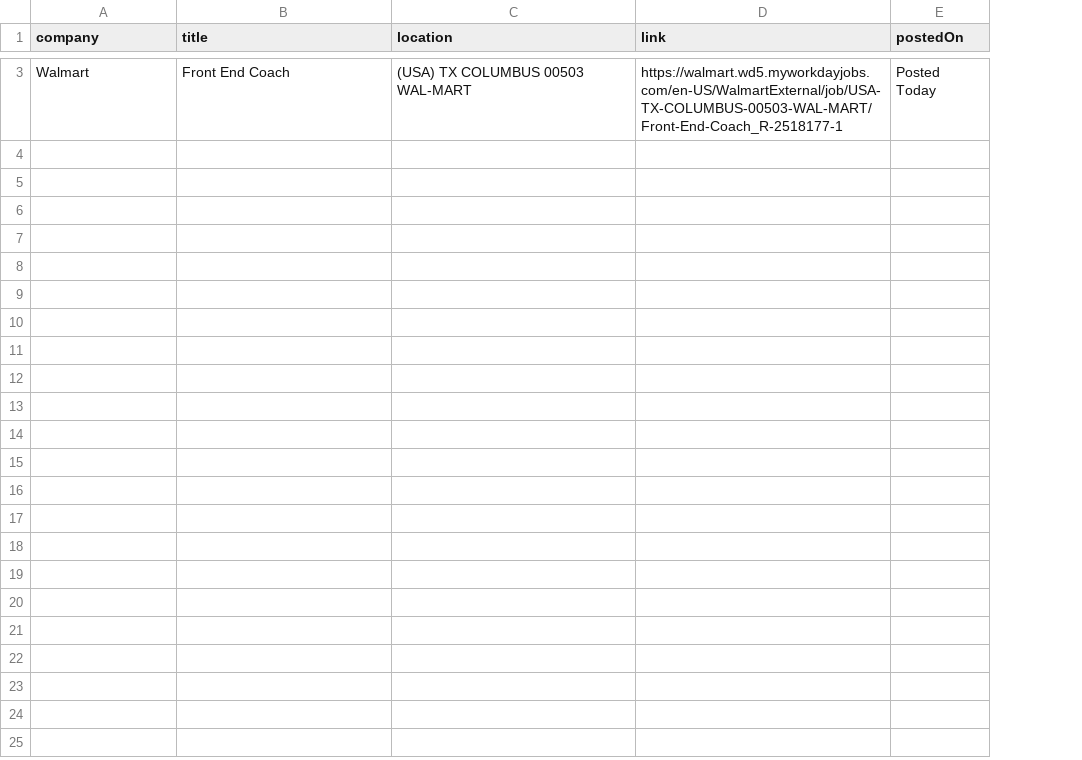
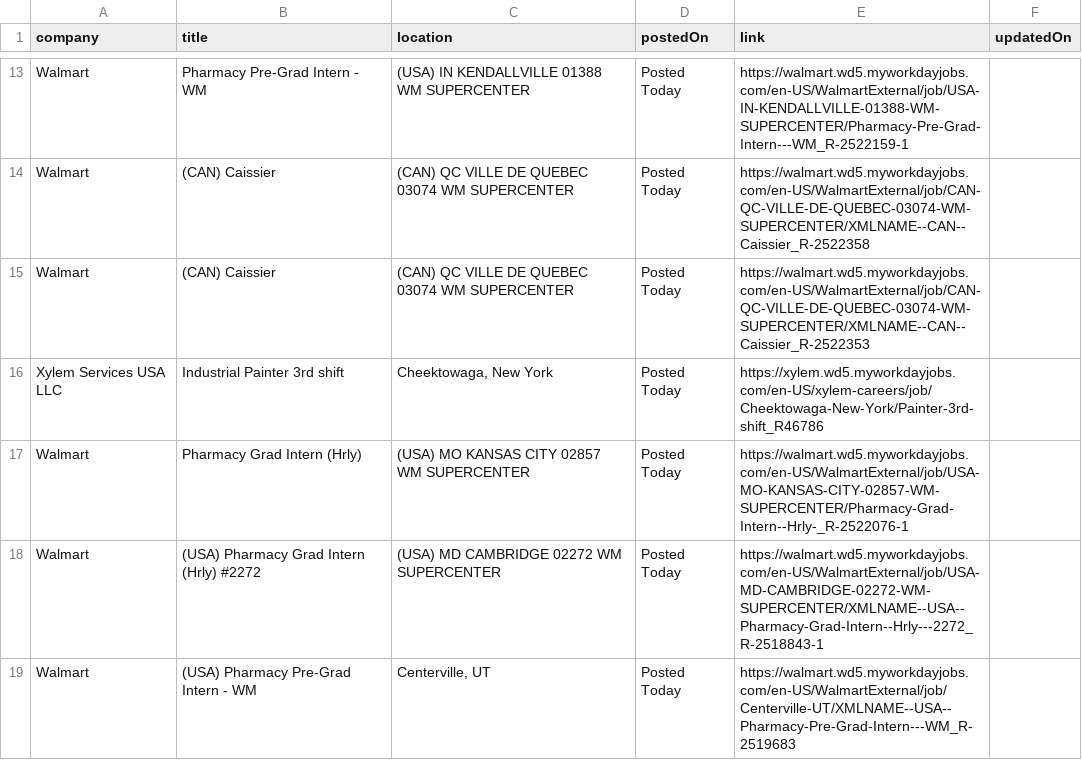
Before and after one commit to rushiranpise/JobScrapper, a CSV file: output.csv, drawn as a sheet; only a part is shown, gaps mark what is left out; removed rows and columns are numbered as before the commit, all else as after; the diff covers the shown part only; the diff names each change by its address in the sheet, - before the commit and + after, or states it on an @@ line.

```diff
--- a/output.csv
+++ b/output.csv
-column D (link), row 3: https://walmart.wd5.myworkdayjobs.com/en-US/WalmartExternal/job/USA-TX-COLUMBUS-00503-WAL-MART/Front-End-Coach_R-2518177-1
+column E (link), row 17: https://walmart.wd5.myworkdayjobs.com/en-US/WalmartExternal/job/USA-MO-KANSAS-CITY-02857-WM-SUPERCENTER/Pharmacy-Grad-Intern--Hrly-_R-2522076-1
+column F (updatedOn), empty
+row 13: Walmart | Pharmacy Pre-Grad Intern - WM | (USA) IN KENDALLVILLE 01388 WM SUPERCENTER | Posted Today | https://walmart.wd5.myworkdayjobs.com/en-US/WalmartExternal/job/USA-IN-KENDALLVILLE-01388-WM-SUPERCENTER/Pharmacy-Pre-Grad-Intern---WM_R-2522159-1
+row 14: Walmart | (CAN) Caissier | (CAN) QC VILLE DE QUEBEC 03074 WM SUPERCENTER | Posted Today | https://walmart.wd5.myworkdayjobs.com/en-US/WalmartExternal/job/CAN-QC-VILLE-DE-QUEBEC-03074-WM-SUPERCENTER/XMLNAME--CAN--Caissier_R-2522358
+row 15: Walmart | (CAN) Caissier | (CAN) QC VILLE DE QUEBEC 03074 WM SUPERCENTER | Posted Today | https://walmart.wd5.myworkdayjobs.com/en-US/WalmartExternal/job/CAN-QC-VILLE-DE-QUEBEC-03074-WM-SUPERCENTER/XMLNAME--CAN--Caissier_R-2522353
+row 16: Xylem Services USA LLC | Industrial Painter 3rd shift | Cheektowaga, New York | Posted Today | https://xylem.wd5.myworkdayjobs.com/en-US/xylem-careers/job/Cheektowaga-New-York/Painter-3rd-shift_R46786
-B17 (title): Front End Coach
+B17 (title): Pharmacy Grad Intern (Hrly)
-C17 (location): (USA) TX COLUMBUS 00503 WAL-MART
+C17 (location): (USA) MO KANSAS CITY 02857 WM SUPERCENTER
+row 18: Walmart | (USA) Pharmacy Grad Intern (Hrly) #2272 | (USA) MD CAMBRIDGE 02272 WM SUPERCENTER | Posted Today | https://walmart.wd5.myworkdayjobs.com/en-US/WalmartExternal/job/USA-MD-CAMBRIDGE-02272-WM-SUPERCENTER/XMLNAME--USA--Pharmacy-Grad-Intern--Hrly---2272_R-2518843-1
+row 19: Walmart | (USA) Pharmacy Pre-Grad Intern - WM | Centerville, UT | Posted Today | https://walmart.wd5.myworkdayjobs.com/en-US/WalmartExternal/job/Centerville-UT/XMLNAME--USA--Pharmacy-Pre-Grad-Intern---WM_R-2519683
```
Also changed, not shown: 17 added rows and 1 removed row elsewhere in this file, 5 other files.
